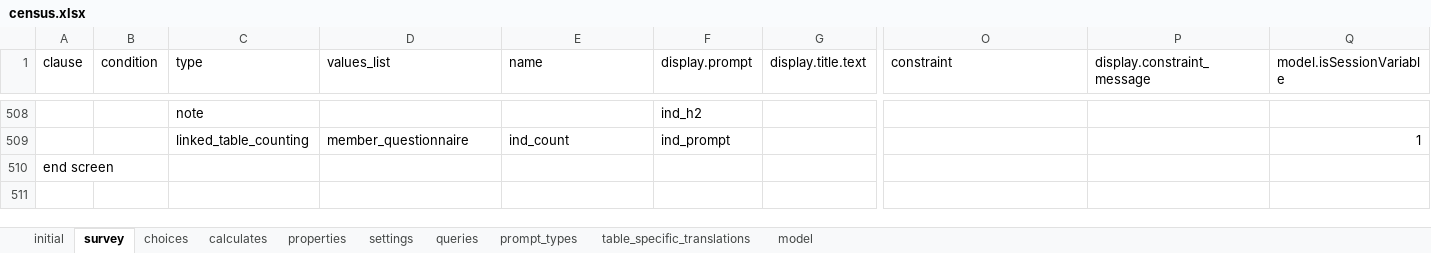
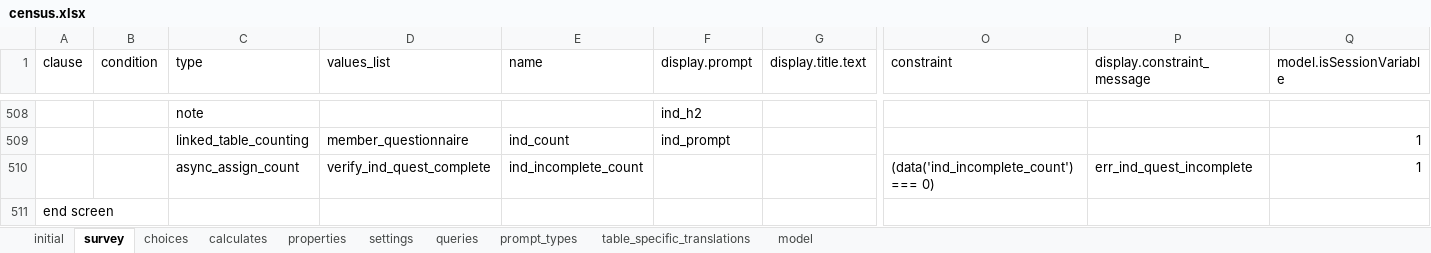
Before and after one commit to karoliscfd/bohemia, an Excel workbook: odkx/app/config/tables/census/forms/census/census.xlsx, sheet survey, drawn as a sheet; only a part is shown, gaps mark what is left out; values as stored, in another font and other column widths than the file's, no borders; rows hold the shown columns only; the diff names each change by its address in the sheet, - before the commit and + after, or states it on an @@ line.

Commit message:
Add validation for ind quest
April requests row 32 and 53 (complete)

```diff
--- a/odkx/app/config/tables/census/forms/census/census.xlsx (sheet survey)
+++ b/odkx/app/config/tables/census/forms/census/census.xlsx (sheet survey)
+row 510:  |  | async_assign_count | verify_ind_quest_complete | ind_incomplete_count |  |  | (data('ind_incomplete_count') === 0) | err_ind_quest_incomplete | 1
```
Also changed, not shown: sheet prompt_types, sheet queries, sheet table_specific_translations, 5 other files.
